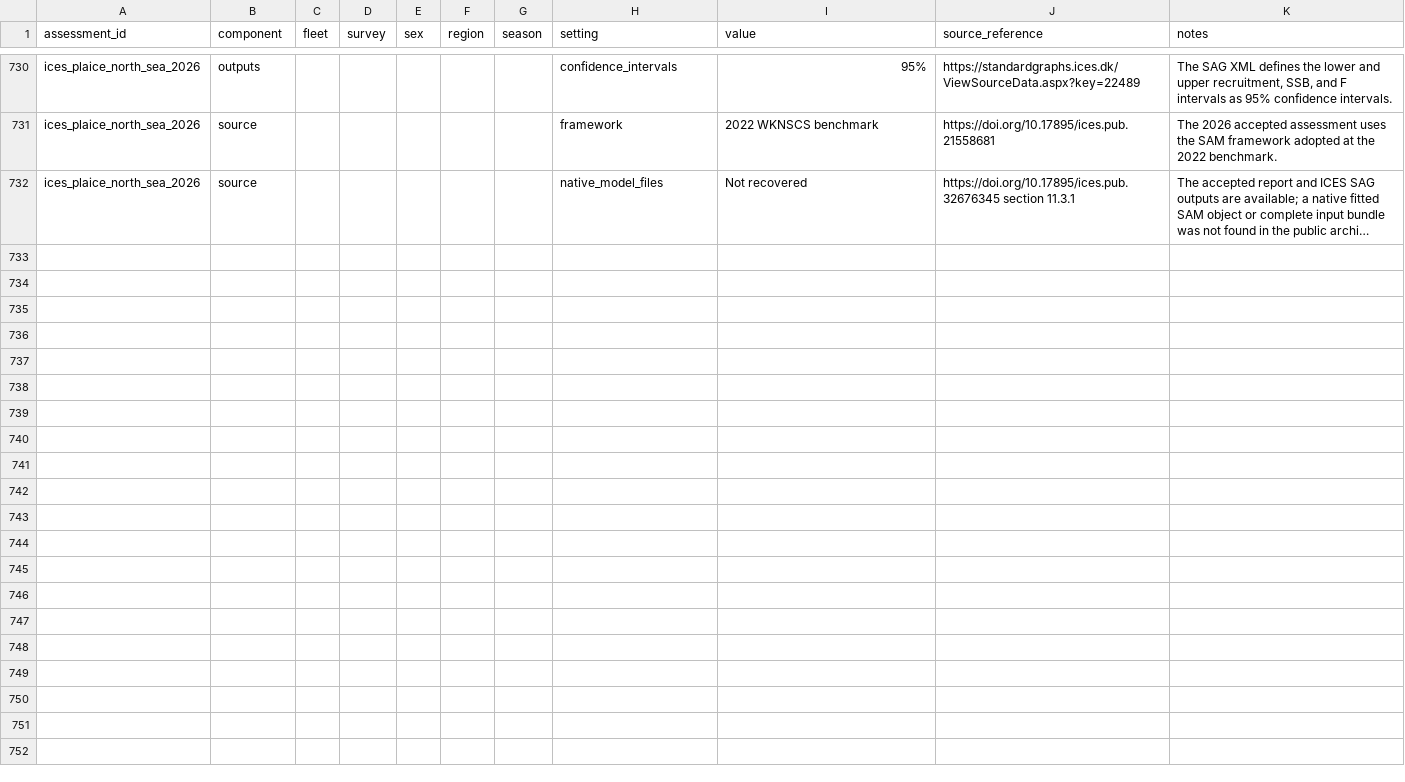
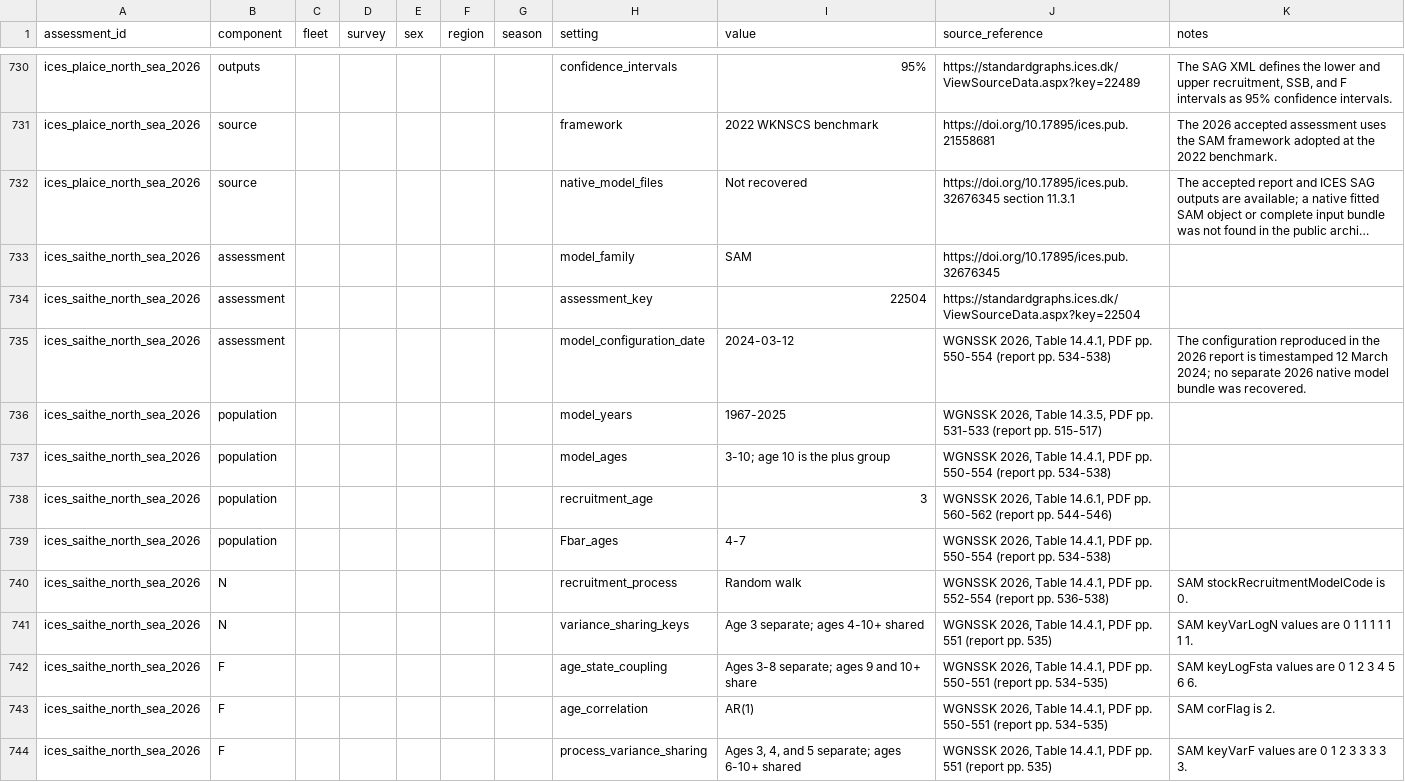
Before and after one commit to PaulRegular/tinyAM, a CSV file: analysis/comp_assessments/database/assumptions.csv, drawn as a sheet; only a part is shown, gaps mark what is left out; long unchanged cells end in …; the diff covers the shown part only; the diff names each change by its address in the sheet, - before the commit and + after, or states it on an @@ line.

Commit message:
Add 2026 North Sea saithe assessment data

```diff
--- a/analysis/comp_assessments/database/assumptions.csv
+++ b/analysis/comp_assessments/database/assumptions.csv
+row 733: ices_saithe_north_sea_2026 | assessment |  |  |  |  |  | model_family | SAM | https://doi.org/10.17895/ices.pub.32676345
+row 734: ices_saithe_north_sea_2026 | assessment |  |  |  |  |  | assessment_key | 22504 | https://standardgraphs.ices.dk/ViewSourceData.aspx?key=22504
+row 735: ices_saithe_north_sea_2026 | assessment |  |  |  |  |  | model_configuration_date | 2024-03-12 | WGNSSK 2026, Table 14.4.1, PDF pp. 550-554 (report pp. 534-538) | The configuration reproduced in the 2026 report is timestamped 12 March 2024; no separate 2026 native model bundle was recovered.
+row 736: ices_saithe_north_sea_2026 | population |  |  |  |  |  | model_years | 1967-2025 | WGNSSK 2026, Table 14.3.5, PDF pp. 531-533 (report pp. 515-517)
+row 737: ices_saithe_north_sea_2026 | population |  |  |  |  |  | model_ages | 3-10; age 10 is the plus group | WGNSSK 2026, Table 14.4.1, PDF pp. 550-554 (report pp. 534-538)
+row 738: ices_saithe_north_sea_2026 | population |  |  |  |  |  | recruitment_age | 3 | WGNSSK 2026, Table 14.6.1, PDF pp. 560-562 (report pp. 544-546)
+row 739: ices_saithe_north_sea_2026 | population |  |  |  |  |  | Fbar_ages | 4-7 | WGNSSK 2026, Table 14.4.1, PDF pp. 550-554 (report pp. 534-538)
+row 740: ices_saithe_north_sea_2026 | N |  |  |  |  |  | recruitment_process | Random walk | WGNSSK 2026, Table 14.4.1, PDF pp. 552-554 (report pp. 536-538) | SAM stockRecruitmentModelCode is 0.
+row 741: ices_saithe_north_sea_2026 | N |  |  |  |  |  | variance_sharing_keys | Age 3 separate; ages 4-10+ shared | WGNSSK 2026, Table 14.4.1, PDF pp. 551 (report pp. 535) | SAM keyVarLogN values are 0 1 1 1 1 1 1 1.
+row 742: ices_saithe_north_sea_2026 | F |  |  |  |  |  | age_state_coupling | Ages 3-8 separate; ages 9 and 10+ share | WGNSSK 2026, Table 14.4.1, PDF pp. 550-551 (report pp. 534-535) | SAM keyLogFsta values are 0 1 2 3 4 5 6 6.
+row 743: ices_saithe_north_sea_2026 | F |  |  |  |  |  | age_correlation | AR(1) | WGNSSK 2026, Table 14.4.1, PDF pp. 550-551 (report pp. 534-535) | SAM corFlag is 2.
+row 744: ices_saithe_north_sea_2026 | F |  |  |  |  |  | process_variance_sharing | Ages 3, 4, and 5 separate; ages 6-10+ shared | WGNSSK 2026, Table 14.4.1, PDF pp. 551 (report pp. 535) | SAM keyVarF values are 0 1 2 3 3 3 3 3.
```
Also changed, not shown: 12 added rows elsewhere in this file, analysis/comp_assessments/database/assessments.csv, analysis/comp_assessments/database/stocks.csv, 5 other files.
